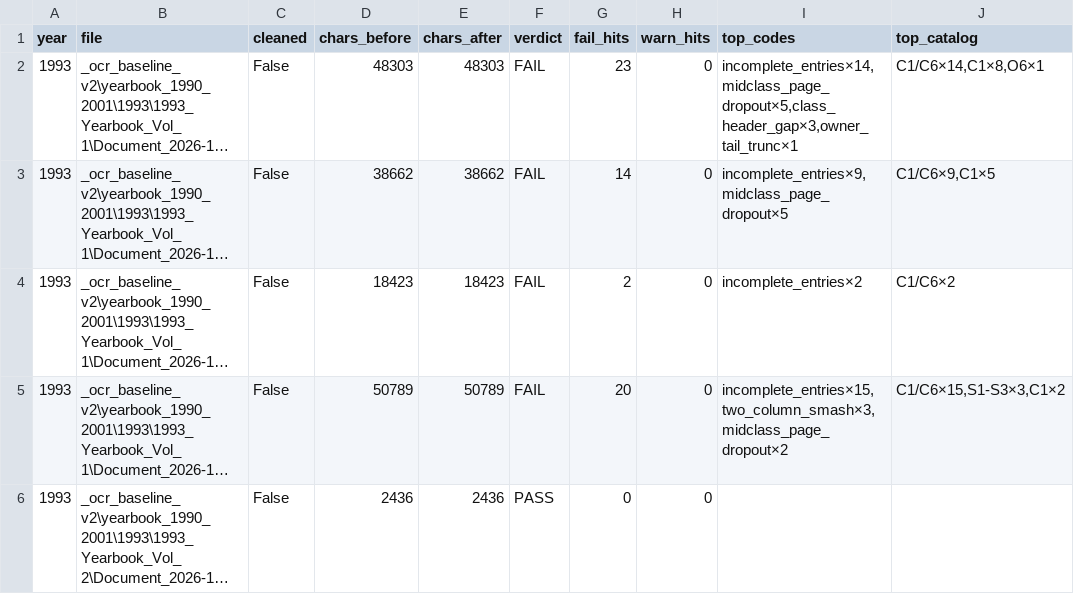
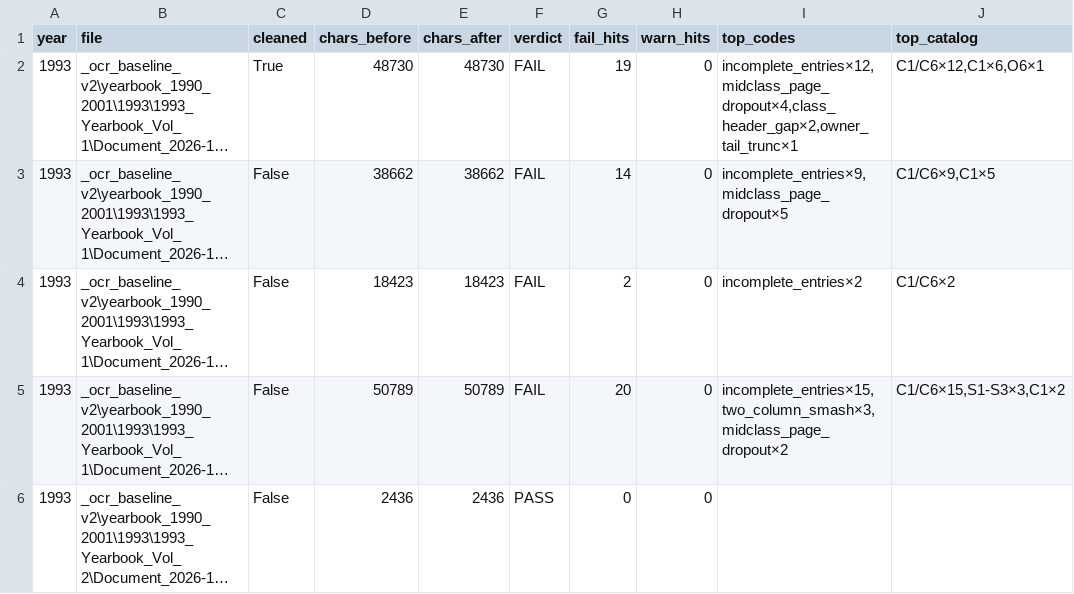
Before and after one commit to mwtorq/jrtca_results, a CSV file: _b6b_ingest_audit_1993.csv, drawn as a sheet; long unchanged cells end in …; the diff names each change by its address in the sheet, - before the commit and + after, or states it on an @@ line.

Commit message:
Rebuild smashed 1993 Doc 224445 page 13 from PDF.
Restore White Stockings conformation block; clear class_header_gap/smash on that page.

```diff
--- a/_b6b_ingest_audit_1993.csv
+++ b/_b6b_ingest_audit_1993.csv
-C2 (cleaned): False
+C2 (cleaned): True
-D2 (chars_before): 48303
+D2 (chars_before): 48730
-E2 (chars_after): 48303
+E2 (chars_after): 48730
-G2 (fail_hits): 23
+G2 (fail_hits): 19
-I2 (top_codes): incomplete_entries×14,midclass_page_dropout×5,class_header_gap×3,owner_tail_trunc×1
+I2 (top_codes): incomplete_entries×12,midclass_page_dropout×4,class_header_gap×2,owner_tail_trunc×1
-J2 (top_catalog): C1/C6×14,C1×8,O6×1
+J2 (top_catalog): C1/C6×12,C1×6,O6×1
```
Also changed, not shown: 5 other files.
